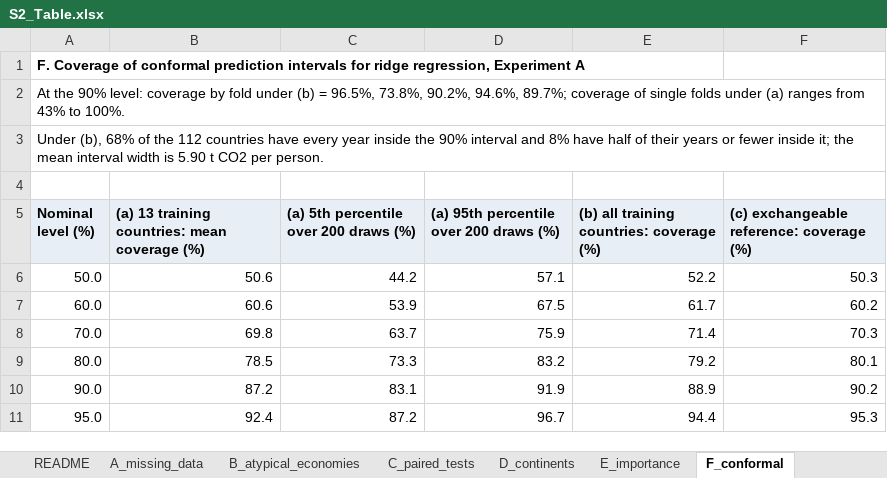
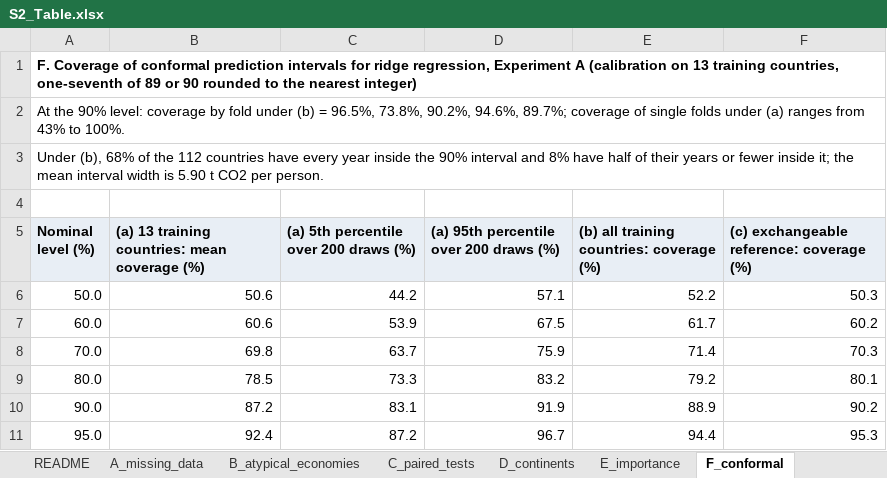
Before and after one commit to samfozzy/kg-cba-pclm-revision, an Excel workbook: supporting_information/S2_Table.xlsx, sheet F_conformal, drawn as a sheet; values as stored, in another font and other column widths than the file's, no borders; the diff names each change by its address in the sheet, - before the commit and + after, or states it on an @@ line.

```diff
--- a/supporting_information/S2_Table.xlsx (sheet F_conformal)
+++ b/supporting_information/S2_Table.xlsx (sheet F_conformal)
-A1 (Nominal level (%)): …Experiment A
+A1 (Nominal level (%)): …Experiment A (calibration on 13 training countries, one-seventh of 89 or 90 rounded to the nearest integer)
```
Also changed, not shown: sheet README, other sheet tabs, supporting_information/S1_Table.xlsx, 38 other files.
